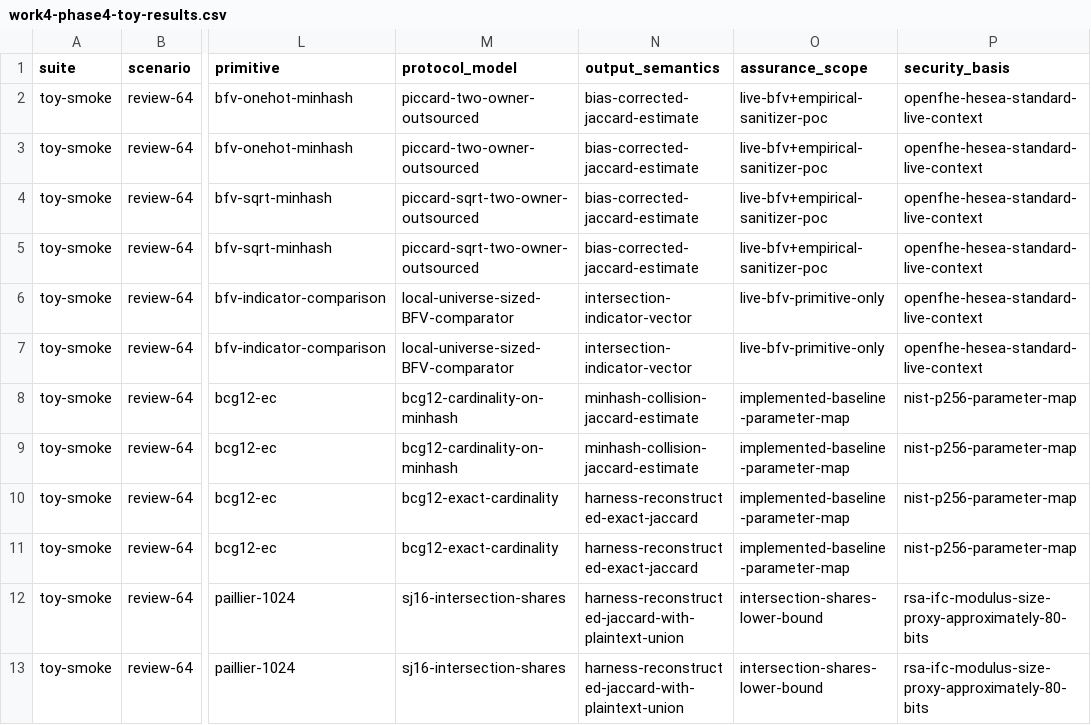
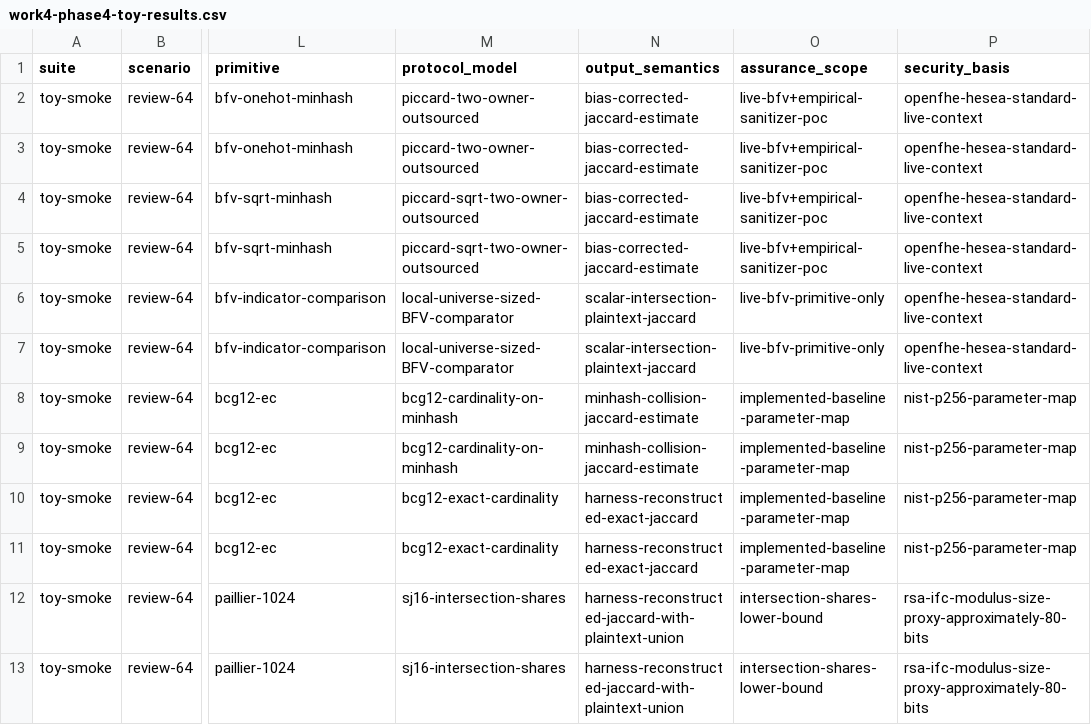
Before and after one commit to heewon-chung/piccard_dev, a CSV file: .omo/evidence/work4-phase4-toy-results.csv, drawn as a sheet; only a part is shown, gaps mark what is left out; the diff names each change by its address in the sheet, - before the commit and + after, or states it on an @@ line.

```diff
--- a/.omo/evidence/work4-phase4-toy-results.csv
+++ b/.omo/evidence/work4-phase4-toy-results.csv
-N6:N7 (output_semantics): intersection-indicator-vector
+N6:N7 (output_semantics): scalar-intersection-plaintext-jaccard
```
Also changed, not shown: .omo/evidence/work4-phase3-toy-combined.csv, 7 other files.
